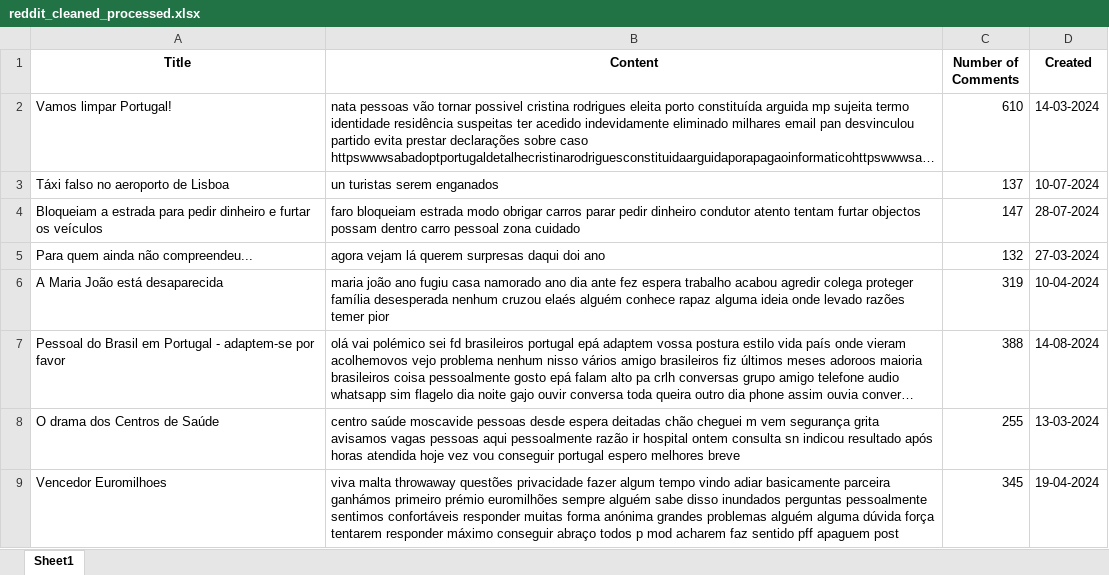
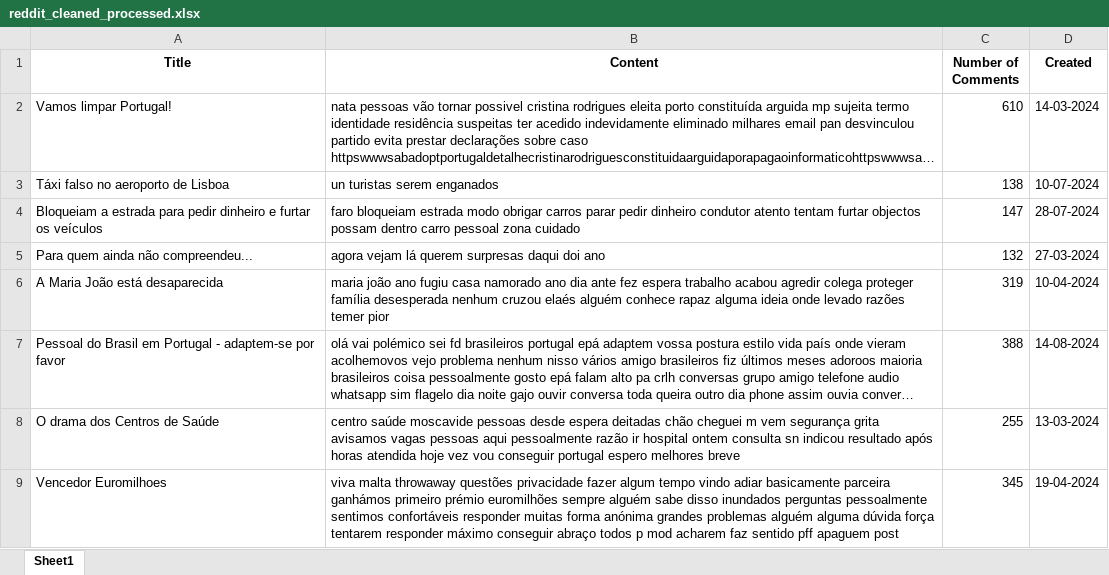
Before and after one commit to makee5/DL_Project, an Excel workbook: reddit_cleaned_processed.xlsx, sheet Sheet1, drawn as a sheet; only a part is shown; long unchanged cells end in …; values as stored, in another font and other column widths than the file's, no borders; the diff covers the shown part only; the diff names each change by its address in the sheet, - before the commit and + after, or states it on an @@ line.

```diff
--- a/reddit_cleaned_processed.xlsx (sheet Sheet1)
+++ b/reddit_cleaned_processed.xlsx (sheet Sheet1)
-C3 (Number of Comments): 137
+C3 (Number of Comments): 138
```
Also changed, not shown: 7 added rows, 6 removed rows and 3 edited cells elsewhere in this sheet, reddit.xlsx, reddit_top_posts_with_sentiment.xlsx, 2 other files.
